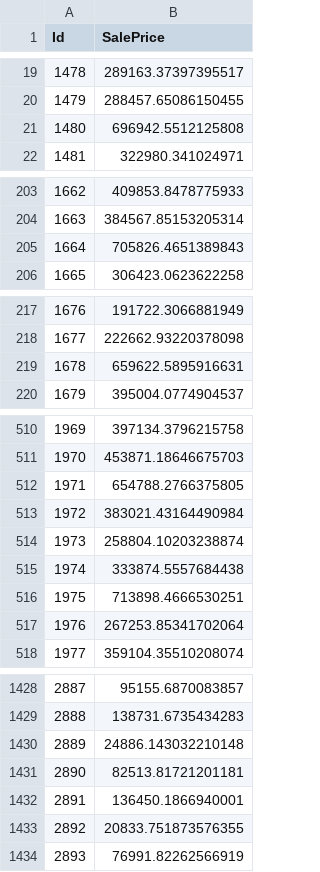
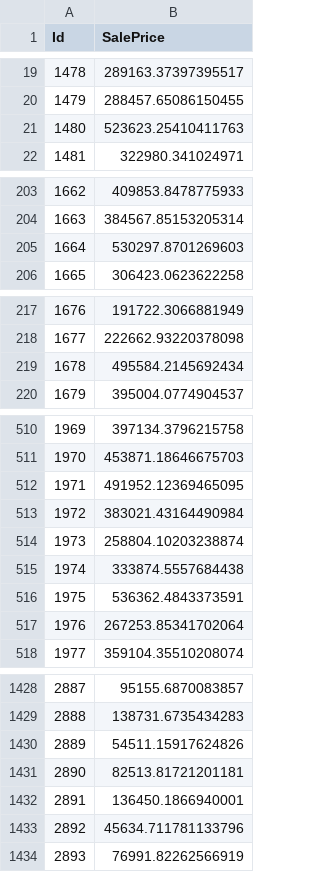
Before and after one commit to yashimaas/study, a CSV file: yashima/pracitce/GettingStart/HousePrices/data/submission_blending.csv, drawn as a sheet; only a part is shown, gaps mark what is left out; the diff covers the shown part only.

```diff
--- a/yashima/pracitce/GettingStart/HousePrices/data/submission_blending.csv
+++ b/yashima/pracitce/GettingStart/HousePrices/data/submission_blending.csv
@@ -20,3 +20,3 @@ Id,SalePrice
 1479,288457.65086150455
-1480,696942.5512125808
+1480,523623.25410411763
 1481,322980.341024971
@@ -204,3 +204,3 @@ Id,SalePrice
 1663,384567.85153205314
-1664,705826.4651389843
+1664,530297.8701269603
 1665,306423.0623622258
@@ -218,3 +218,3 @@ Id,SalePrice
 1677,222662.93220378098
-1678,659622.5895916631
+1678,495584.2145692434
 1679,395004.0774904537
@@ -511,3 +511,3 @@ Id,SalePrice
 1970,453871.18646675703
-1971,654788.2766375805
+1971,491952.12369465095
 1972,383021.43164490984
@@ -515,3 +515,3 @@ Id,SalePrice
 1974,333874.5557684438
-1975,713898.4666530251
+1975,536362.4843373591
 1976,267253.85341702064
@@ -1429,6 +1429,6 @@ Id,SalePrice
 2888,138731.6735434283
-2889,24886.143032210148
+2889,54511.15917624826
 2890,82513.81721201181
 2891,136450.1866940001
-2892,20833.751873576355
+2892,45634.711781133796
 2893,76991.82262566919
```
Also changed, not shown: 15 edited cells elsewhere in this file, 11 other files.
